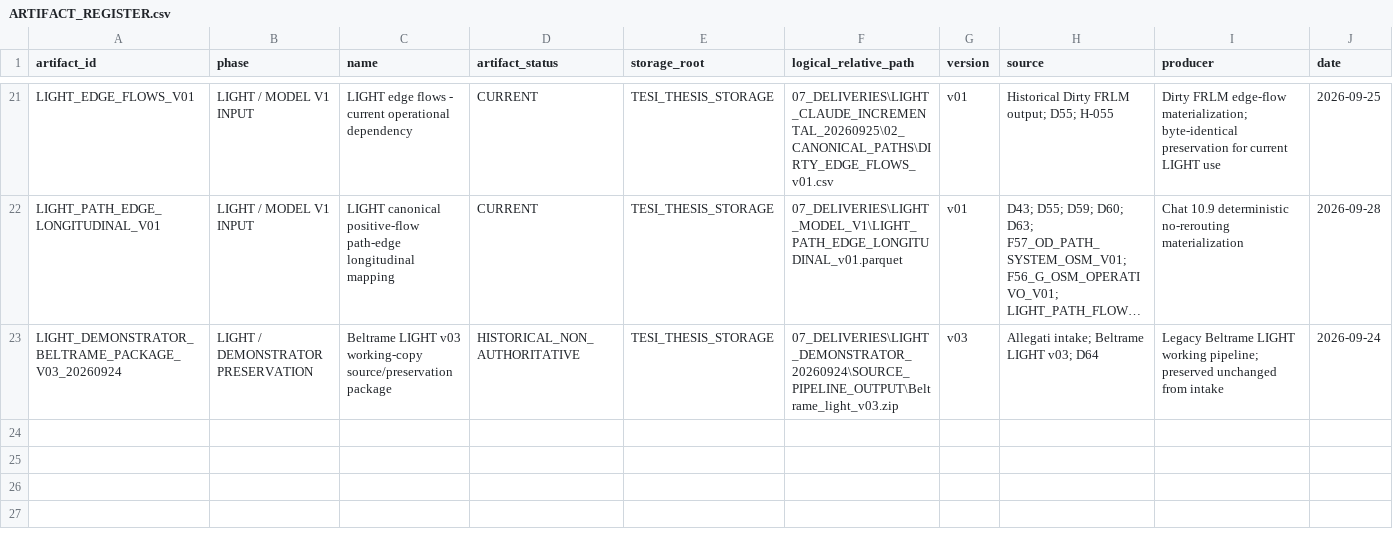
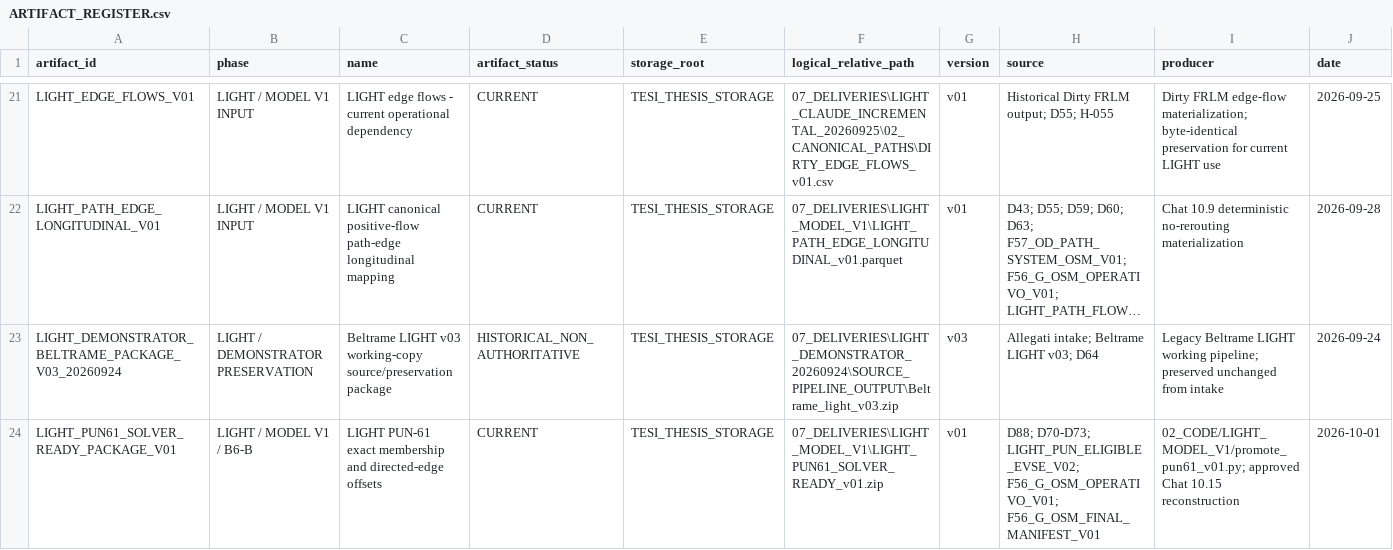
Before and after one commit to indren9/tesi-frlm-fvg, a CSV file: 06_GOVERNANCE/ARTIFACT_REGISTER.csv, drawn as a sheet; only a part is shown, gaps mark what is left out; long unchanged cells end in …; rows hold the shown columns only; the diff names each change by its address in the sheet, - before the commit and + after, or states it on an @@ line.

Commit message:
data(light): govern approved PUN-61 membership and offsets under D88

```diff
--- a/06_GOVERNANCE/ARTIFACT_REGISTER.csv
+++ b/06_GOVERNANCE/ARTIFACT_REGISTER.csv
+row 24: LIGHT_PUN61_SOLVER_READY_PACKAGE_V01 | LIGHT / MODEL V1 / B6-B | LIGHT PUN-61 exact membership and directed-edge offsets | CURRENT | TESI_THESIS_STORAGE | 07_DELIVERIES\LIGHT_MODEL_V1\LIGHT_PUN61_SOLVER_READY_v01.zip | v01 | D88; D70-D73; LIGHT_PUN_ELIGIBLE_EVSE_V02; F56_G_OSM_OPERATIVO_V01; F56_G_OSM_FINAL_MANIFEST_V01 | 02_CODE/LIGHT_MODEL_V1/promote_pun61_v01.py; approved Chat 10.15 reconstruction | 2026-10-01
```
Also changed, not shown: 3 other files.
